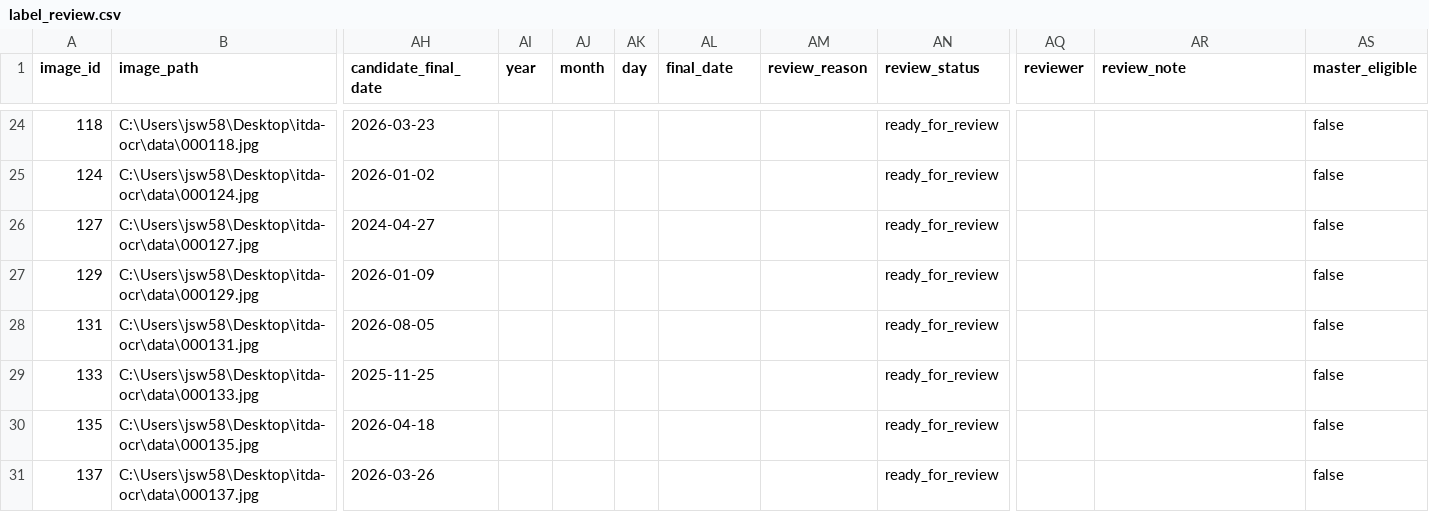
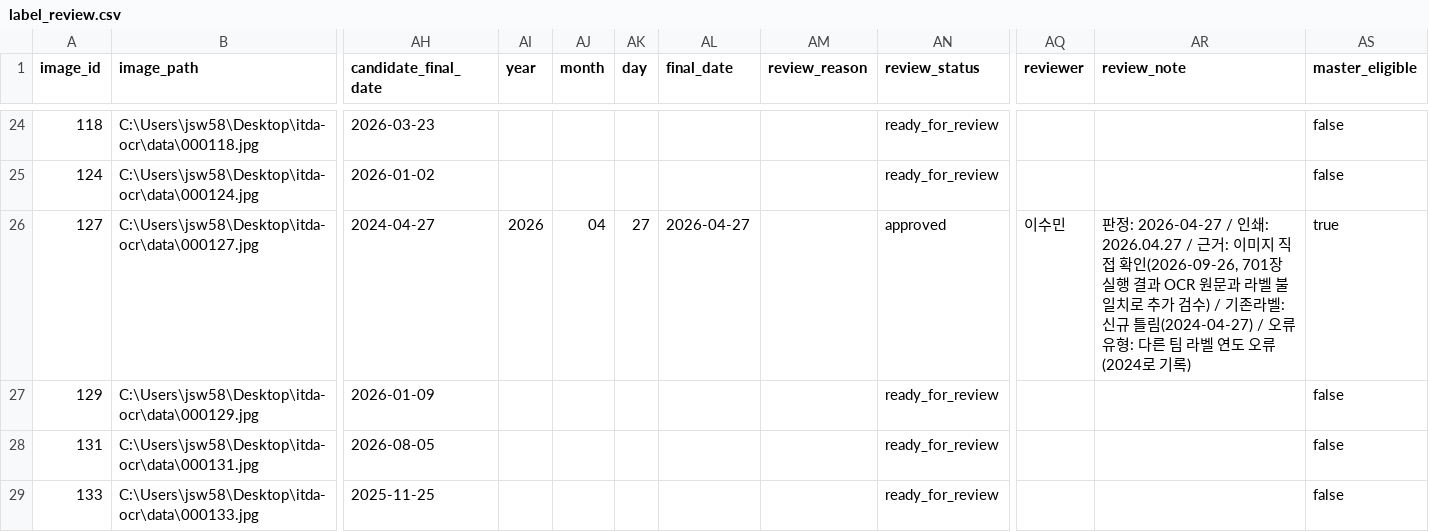
Before and after one commit to jsw5855/itda3-DScover-LetsOCR, a CSV file: labels/review/label_review.csv, drawn as a sheet; only a part is shown, gaps mark what is left out; the shorter side is filled out with more unchanged rows; the diff covers the shown part only; the diff names each change by its address in the sheet, - before the commit and + after, or states it on an @@ line.

```diff
--- a/labels/review/label_review.csv
+++ b/labels/review/label_review.csv
-AI26 (year): (empty)
+AI26 (year): 2026
-AJ26 (month): (empty)
+AJ26 (month): 04
-AK26 (day): (empty)
+AK26 (day): 27
-AL26 (final_date): (empty)
+AL26 (final_date): 2026-04-27
-AN26 (review_status): ready_for_review
+AN26 (review_status): approved
-AQ26 (reviewer): (empty)
+AQ26 (reviewer): 이수민
-AR26 (review_note): (empty)
+AR26 (review_note): 판정: 2026-04-27 / 인쇄: 2026.04.27 / 근거: 이미지 직접 확인(2026-09-26, 701장 실행 결과 OCR 원문과 라벨 불일치로 추가 검수) / 기존라벨: 신규 틀림(2024-04-27) / 오류유형: 다른 팀 라벨 연도 오류(2024로 기록)
-AS26 (master_eligible): false
+AS26 (master_eligible): true
```
Also changed, not shown: 48 edited cells elsewhere in this file, docs/parser_review/labels_701.csv, docs/parser_review/parser_targets.csv, 1 other file.
